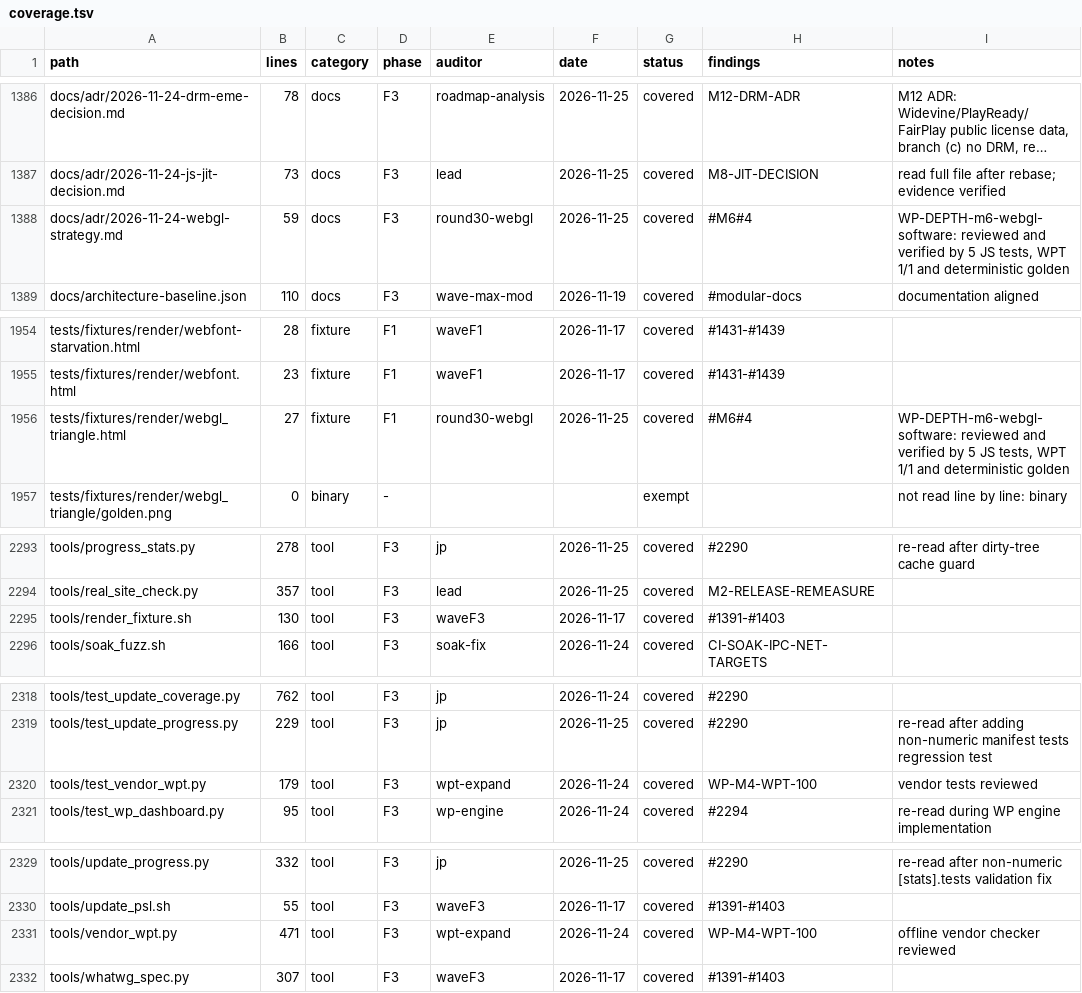
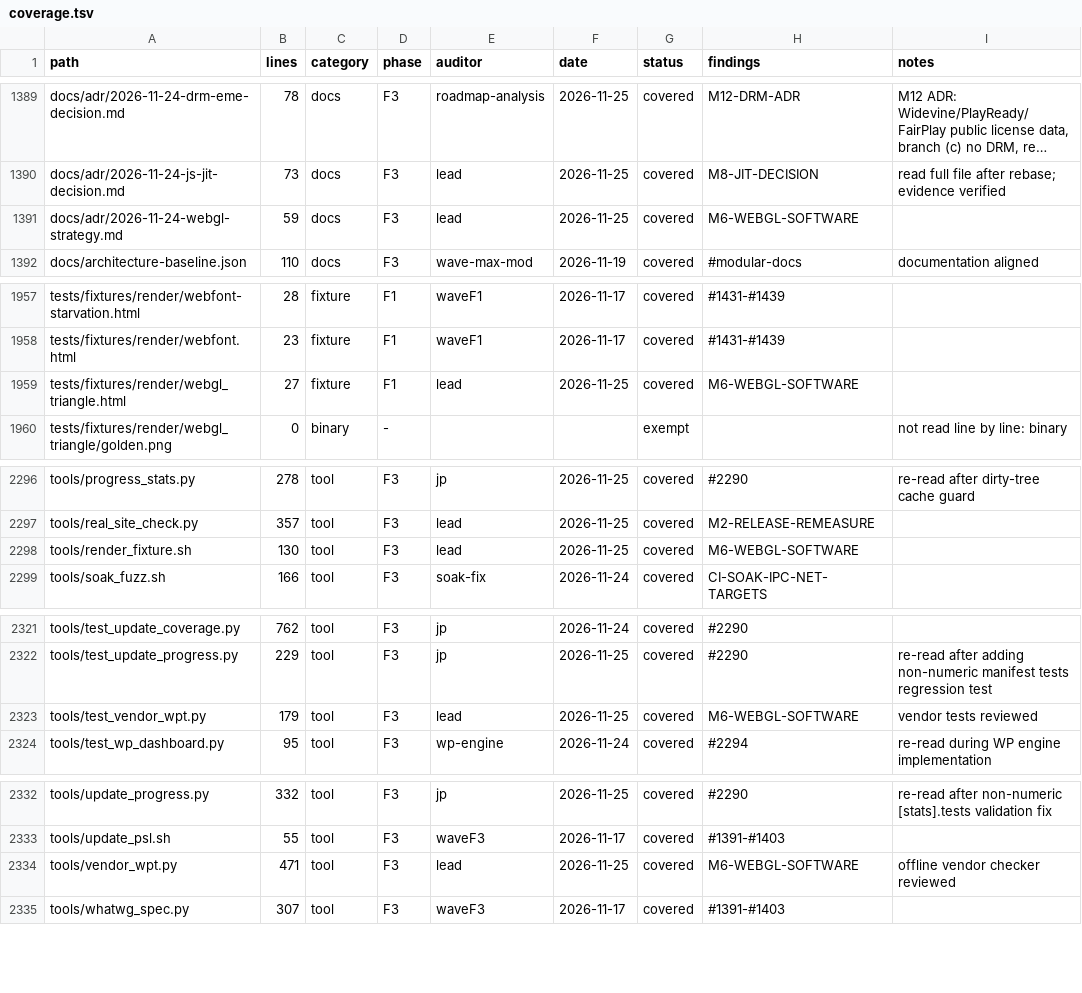
Before and after one commit to juanpimg/Megi, a TSV file: docs/audit/coverage.tsv, drawn as a sheet; only a part is shown, gaps mark what is left out; long unchanged cells end in …; addresses are those after the commit; the diff covers the shown part only; the diff names each change by its address in the sheet, - before the commit and + after, or states it on an @@ line.

```diff
--- a/docs/audit/coverage.tsv
+++ b/docs/audit/coverage.tsv
-E1391 (auditor): round30-webgl
+E1391 (auditor): lead
-H1391 (findings): #M6#4
+H1391 (findings): M6-WEBGL-SOFTWARE
-I1391 (notes): WP-DEPTH-m6-webgl-software: reviewed and verified by 5 JS tests, WPT 1/1 and deterministic golden
+I1391 (notes): (empty)
-E1959 (auditor): round30-webgl
+E1959 (auditor): lead
-H1959 (findings): #M6#4
+H1959 (findings): M6-WEBGL-SOFTWARE
-I1959 (notes): WP-DEPTH-m6-webgl-software: reviewed and verified by 5 JS tests, WPT 1/1 and deterministic golden
+I1959 (notes): (empty)
-E2298 (auditor): waveF3
+E2298 (auditor): lead
-F2298 (date): 2026-11-17
+F2298 (date): 2026-11-25
-H2298 (findings): #1391-#1403
+H2298 (findings): M6-WEBGL-SOFTWARE
-E2323 (auditor): wpt-expand
+E2323 (auditor): lead
-F2323 (date): 2026-11-24
+F2323 (date): 2026-11-25
-H2323 (findings): WP-M4-WPT-100
+H2323 (findings): M6-WEBGL-SOFTWARE
-E2334 (auditor): wpt-expand
+E2334 (auditor): lead
-F2334 (date): 2026-11-24
+F2334 (date): 2026-11-25
-H2334 (findings): WP-M4-WPT-100
+H2334 (findings): M6-WEBGL-SOFTWARE
```
Also changed, not shown: 3 added rows and 44 edited cells elsewhere in this file, 3 other files.
